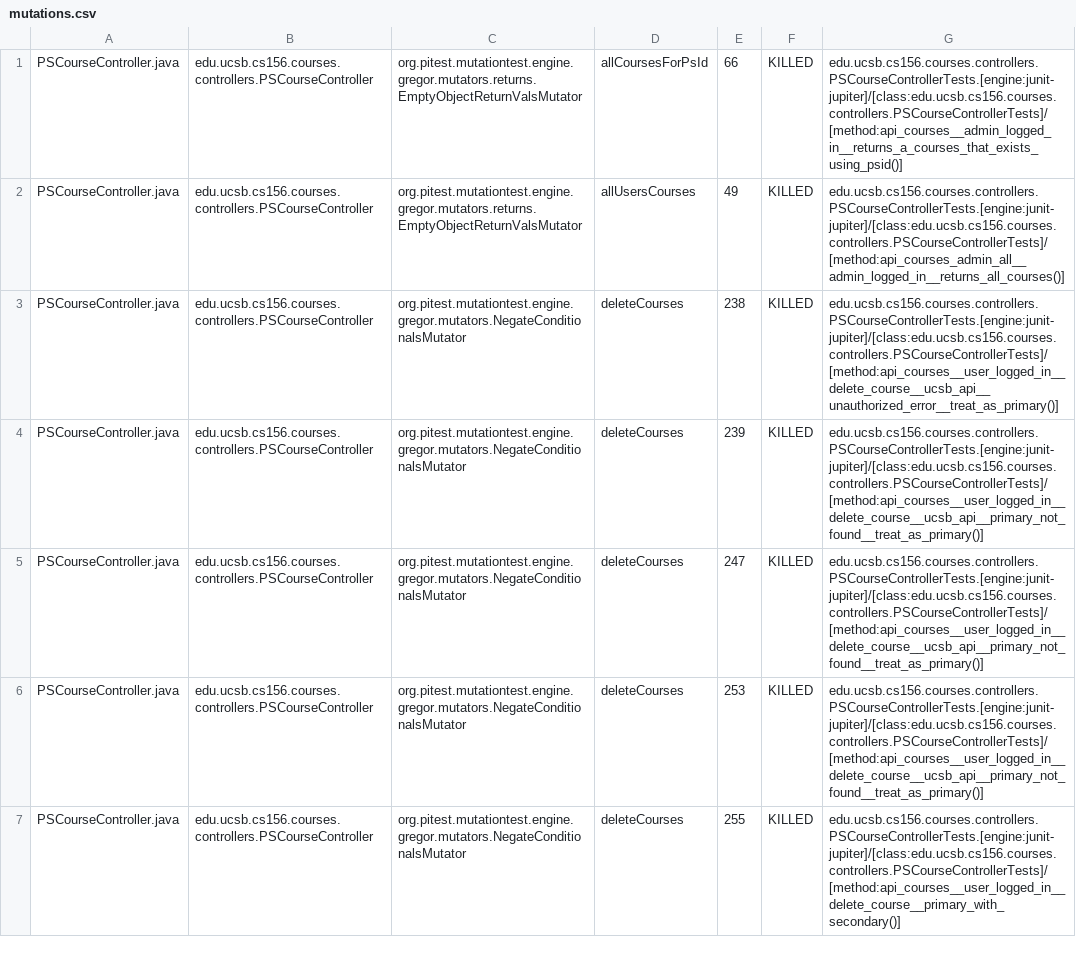
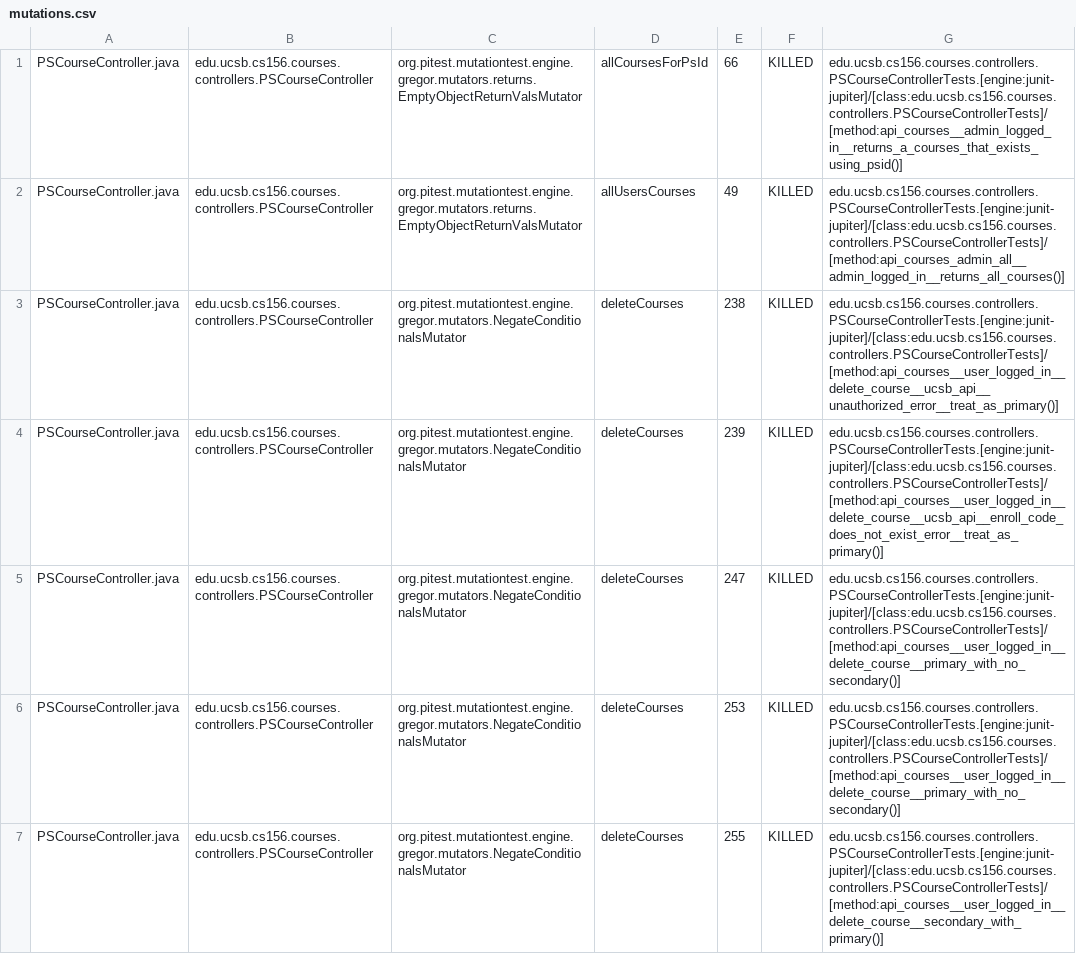
Before and after one commit to ucsb-cs156-s26/proj-courses-s26-02, a CSV file: prs/31/pitest/mutations.csv, drawn as a sheet; only a part is shown; the diff covers the shown part only.

Commit message:
Deploying to gh-pages from @ ucsb-cs156-s26/proj-courses-s26-02@a8927620f0555400f83074820c006c4670728855 🚀

```diff
--- a/prs/31/pitest/mutations.csv
+++ b/prs/31/pitest/mutations.csv
@@ -3,5 +3,5 @@ PSCourseController.java,edu.ucsb.cs156.courses.controllers.PSCourseController,or
 PSCourseController.java,edu.ucsb.cs156.courses.controllers.PSCourseController,org.pitest.mutationtest.engine.gregor.mutators.NegateConditionalsMutator,deleteCourses,238,KILLED,edu.ucsb.cs156.courses.controllers.PSCourseControllerTests.[engine:junit-jupiter]/[class:edu.ucsb.cs156.courses.controllers.PSCourseControllerTests]/[method:api_courses__user_logged_in__delete_course__ucsb_api__unauthorized_error__treat_as_primary()]
-PSCourseController.java,edu.ucsb.cs156.courses.controllers.PSCourseController,org.pitest.mutationtest.engine.gregor.mutators.NegateConditionalsMutator,deleteCourses,239,KILLED,edu.ucsb.cs156.courses.controllers.PSCourseControllerTests.[engine:junit-jupiter]/[class:edu.ucsb.cs156.courses.controllers.PSCourseControllerTests]/[method:api_courses__user_logged_in__delete_course__ucsb_api__primary_not_found__treat_as_primary()]
-PSCourseController.java,edu.ucsb.cs156.courses.controllers.PSCourseController,org.pitest.mutationtest.engine.gregor.mutators.NegateConditionalsMutator,deleteCourses,247,KILLED,edu.ucsb.cs156.courses.controllers.PSCourseControllerTests.[engine:junit-jupiter]/[class:edu.ucsb.cs156.courses.controllers.PSCourseControllerTests]/[method:api_courses__user_logged_in__delete_course__ucsb_api__primary_not_found__treat_as_primary()]
-PSCourseController.java,edu.ucsb.cs156.courses.controllers.PSCourseController,org.pitest.mutationtest.engine.gregor.mutators.NegateConditionalsMutator,deleteCourses,253,KILLED,edu.ucsb.cs156.courses.controllers.PSCourseControllerTests.[engine:junit-jupiter]/[class:edu.ucsb.cs156.courses.controllers.PSCourseControllerTests]/[method:api_courses__user_logged_in__delete_course__ucsb_api__primary_not_found__treat_as_primary()]
-PSCourseController.java,edu.ucsb.cs156.courses.controllers.PSCourseController,org.pitest.mutationtest.engine.gregor.mutators.NegateConditionalsMutator,deleteCourses,255,KILLED,edu.ucsb.cs156.courses.controllers.PSCourseControllerTests.[engine:junit-jupiter]/[class:edu.ucsb.cs156.courses.controllers.PSCourseControllerTests]/[method:api_courses__user_logged_in__delete_course__primary_with_secondary()]
+PSCourseController.java,edu.ucsb.cs156.courses.controllers.PSCourseController,org.pitest.mutationtest.engine.gregor.mutators.NegateConditionalsMutator,deleteCourses,239,KILLED,edu.ucsb.cs156.courses.controllers.PSCourseControllerTests.[engine:junit-jupiter]/[class:edu.ucsb.cs156.courses.controllers.PSCourseControllerTests]/[method:api_courses__user_logged_in__delete_course__ucsb_api__enroll_code_does_not_exist_error__treat_as_primary()]
+PSCourseController.java,edu.ucsb.cs156.courses.controllers.PSCourseController,org.pitest.mutationtest.engine.gregor.mutators.NegateConditionalsMutator,deleteCourses,247,KILLED,edu.ucsb.cs156.courses.controllers.PSCourseControllerTests.[engine:junit-jupiter]/[class:edu.ucsb.cs156.courses.controllers.PSCourseControllerTests]/[method:api_courses__user_logged_in__delete_course__primary_with_no_secondary()]
+PSCourseController.java,edu.ucsb.cs156.courses.controllers.PSCourseController,org.pitest.mutationtest.engine.gregor.mutators.NegateConditionalsMutator,deleteCourses,253,KILLED,edu.ucsb.cs156.courses.controllers.PSCourseControllerTests.[engine:junit-jupiter]/[class:edu.ucsb.cs156.courses.controllers.PSCourseControllerTests]/[method:api_courses__user_logged_in__delete_course__primary_with_no_secondary()]
+PSCourseController.java,edu.ucsb.cs156.courses.controllers.PSCourseController,org.pitest.mutationtest.engine.gregor.mutators.NegateConditionalsMutator,deleteCourses,255,KILLED,edu.ucsb.cs156.courses.controllers.PSCourseControllerTests.[engine:junit-jupiter]/[class:edu.ucsb.cs156.courses.controllers.PSCourseControllerTests]/[method:api_courses__user_logged_in__delete_course__secondary_with_primary()]
```
Also changed, not shown: 55 edited cells elsewhere in this file, 53 other files.
